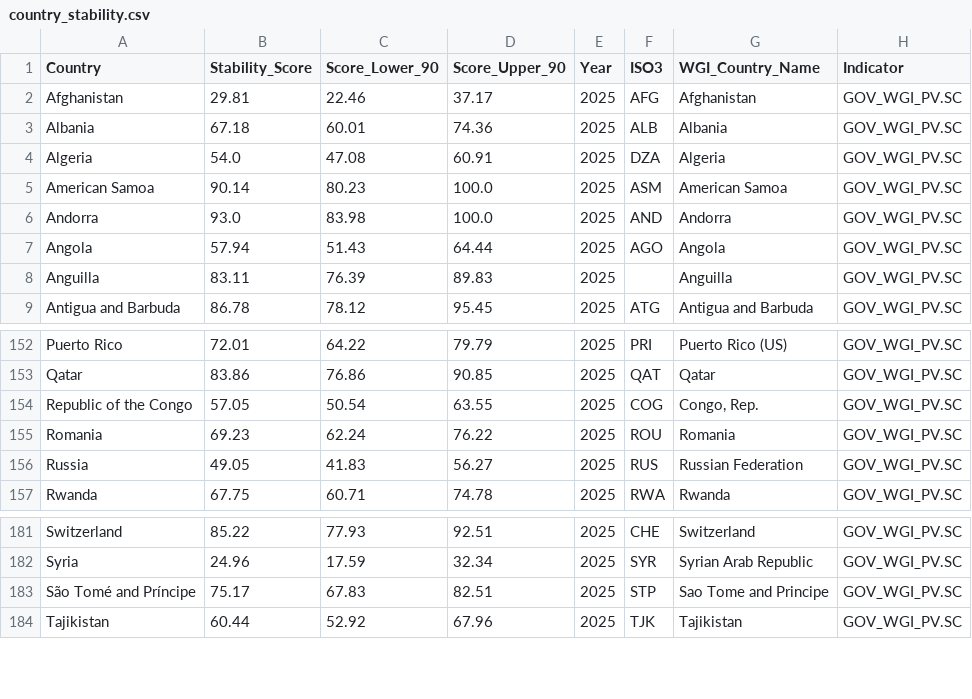
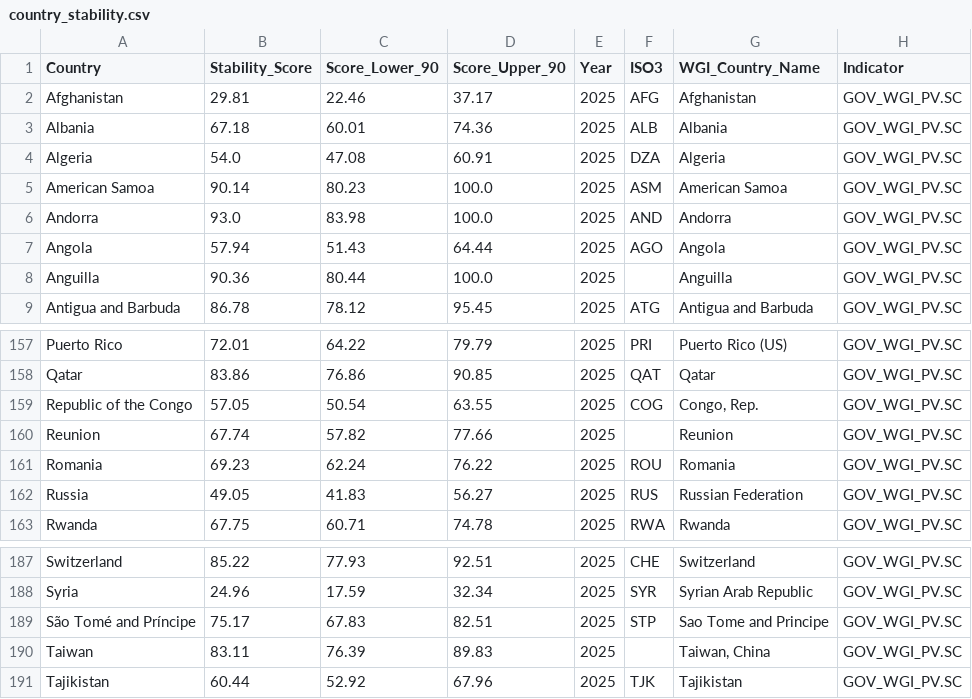
Before and after one commit to Sanjay-Iyer/synthesis_planner, a CSV file: app/modules/risk/data/country_stability.csv, drawn as a sheet; only a part is shown, gaps mark what is left out; the diff covers the shown part only.

```diff
--- a/app/modules/risk/data/country_stability.csv
+++ b/app/modules/risk/data/country_stability.csv
@@ -7,3 +7,3 @@ Andorra,93.0,83.98,100.0,2025,AND,Andorra,GOV_WGI_PV.SC
 Angola,57.94,51.43,64.44,2025,AGO,Angola,GOV_WGI_PV.SC
-Anguilla,83.11,76.39,89.83,2025,,Anguilla,GOV_WGI_PV.SC
+Anguilla,90.36,80.44,100.0,2025,,Anguilla,GOV_WGI_PV.SC
 Antigua and Barbuda,86.78,78.12,95.45,2025,ATG,Antigua and Barbuda,GOV_WGI_PV.SC
@@ -154,2 +159,3 @@ Qatar,83.86,76.86,90.85,2025,QAT,Qatar,GOV_WGI_PV.SC
 Republic of the Congo,57.05,50.54,63.55,2025,COG,"Congo, Rep.",GOV_WGI_PV.SC
+Reunion,67.74,57.82,77.66,2025,,Reunion,GOV_WGI_PV.SC
 Romania,69.23,62.24,76.22,2025,ROU,Romania,GOV_WGI_PV.SC
@@ -183,2 +189,3 @@ Syria,24.96,17.59,32.34,2025,SYR,Syrian Arab Republic,GOV_WGI_PV.SC
 São Tomé and Príncipe,75.17,67.83,82.51,2025,STP,Sao Tome and Principe,GOV_WGI_PV.SC
+Taiwan,83.11,76.39,89.83,2025,,"Taiwan, China",GOV_WGI_PV.SC
 Tajikistan,60.44,52.92,67.96,2025,TJK,Tajikistan,GOV_WGI_PV.SC
```
Also changed, not shown: 5 added rows elsewhere in this file, 16 other files.
